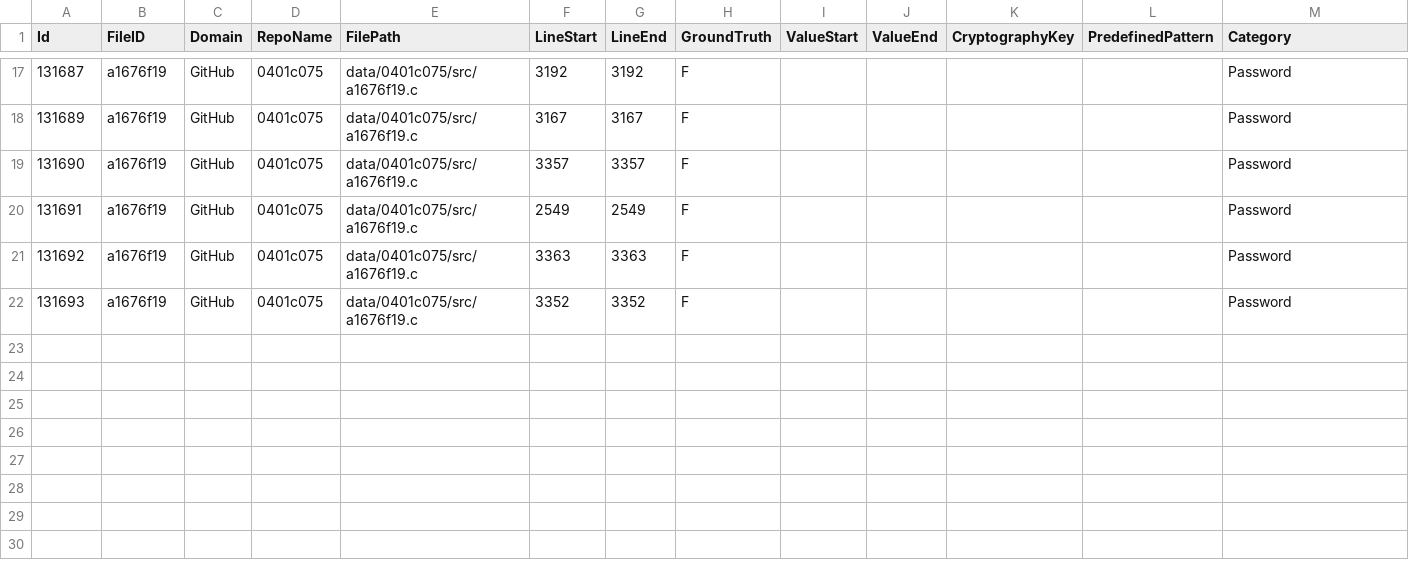
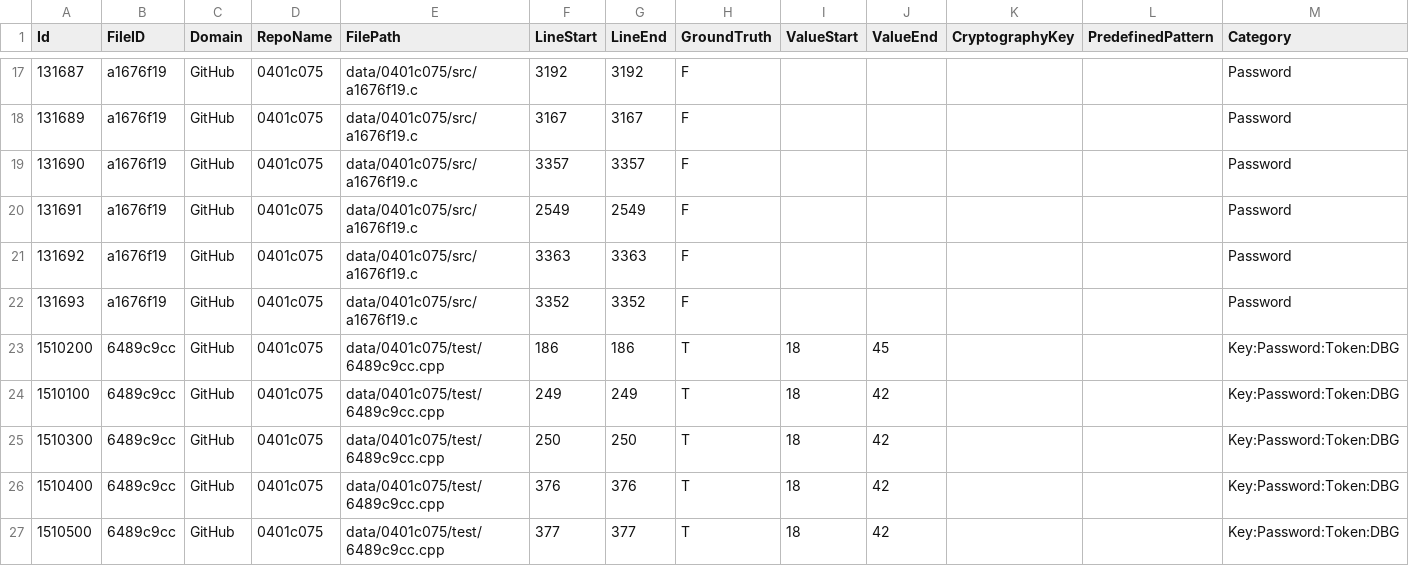
Before and after one commit to Samsung/CredData, a CSV file: meta/0401c075.csv, drawn as a sheet; only a part is shown, gaps mark what is left out.

```diff
--- a/meta/0401c075.csv
+++ b/meta/0401c075.csv
@@ -22 +22,6 @@ Id,FileID,Domain,RepoName,FilePath,LineStart,LineEnd,GroundTruth,ValueStart,Valu
 131693,a1676f19,GitHub,0401c075,data/0401c075/src/a1676f19.c,3352,3352,F,,,,,Password
+1510200,6489c9cc,GitHub,0401c075,data/0401c075/test/6489c9cc.cpp,186,186,T,18,45,,,Key:Password:Token:DBG
+1510100,6489c9cc,GitHub,0401c075,data/0401c075/test/6489c9cc.cpp,249,249,T,18,42,,,Key:Password:Token:DBG
+1510300,6489c9cc,GitHub,0401c075,data/0401c075/test/6489c9cc.cpp,250,250,T,18,42,,,Key:Password:Token:DBG
+1510400,6489c9cc,GitHub,0401c075,data/0401c075/test/6489c9cc.cpp,376,376,T,18,42,,,Key:Password:Token:DBG
+1510500,6489c9cc,GitHub,0401c075,data/0401c075/test/6489c9cc.cpp,377,377,T,18,42,,,Key:Password:Token:DBG
```
Also changed, not shown: meta/4a099ada.csv, meta/8f4427e8.csv, 3 other files.
